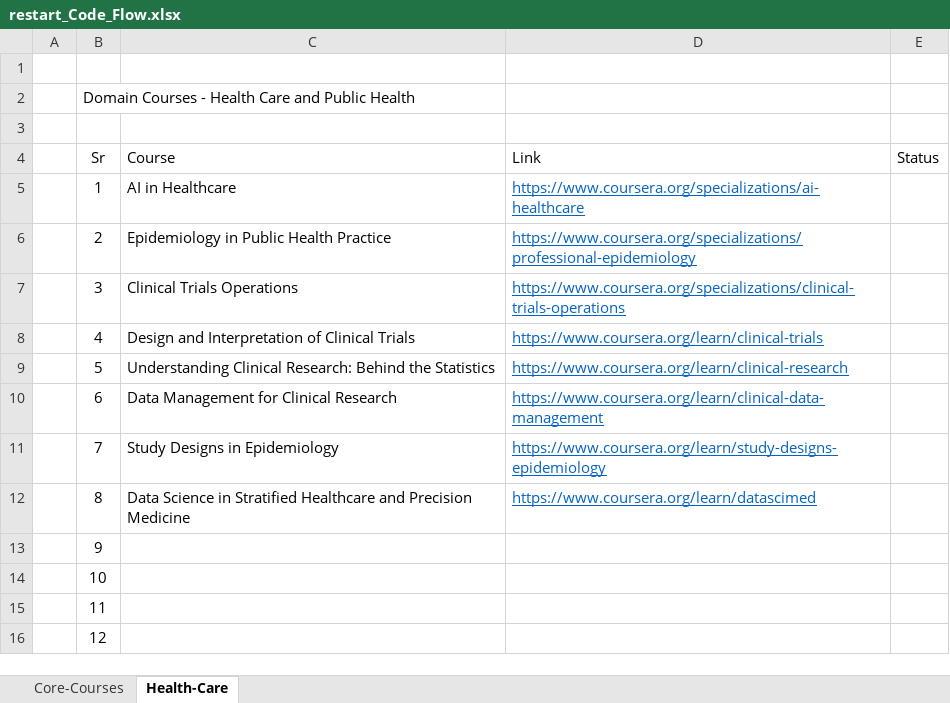
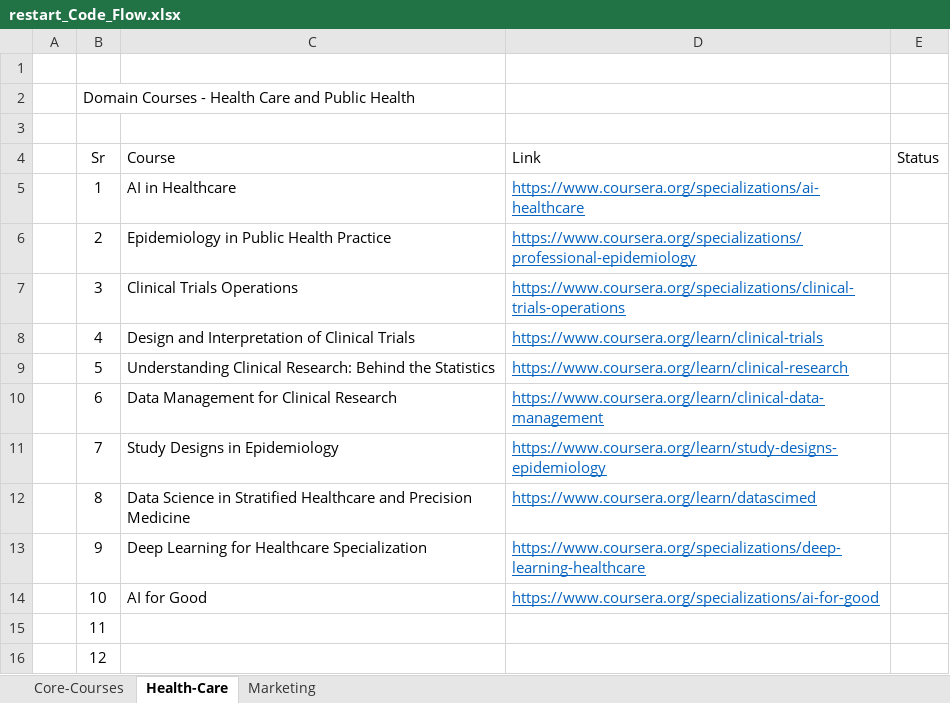
Before and after one commit to anantawasthi/restartmode, an Excel workbook: Learning-Path/restart_Code_Flow.xlsx, sheet Health-Care, drawn as a sheet; values as stored, in another font and other column widths than the file's, no borders; the diff names each change by its address in the sheet, - before the commit and + after, or states it on an @@ line.

```diff
--- a/Learning-Path/restart_Code_Flow.xlsx (sheet Health-Care)
+++ b/Learning-Path/restart_Code_Flow.xlsx (sheet Health-Care)
+sheet tab: Marketing
-C13 (Course): (empty)
+C13 (Course): Deep Learning for Healthcare Specialization
-D13 (Link): (empty)
+D13 (Link): https://www.coursera.org/specializations/deep-learning-healthcare
-C14 (Course): (empty)
+C14 (Course): AI for Good
-D14 (Link): (empty)
+D14 (Link): https://www.coursera.org/specializations/ai-for-good
```
Also changed, not shown: sheet Core-Courses, 33 other files.
